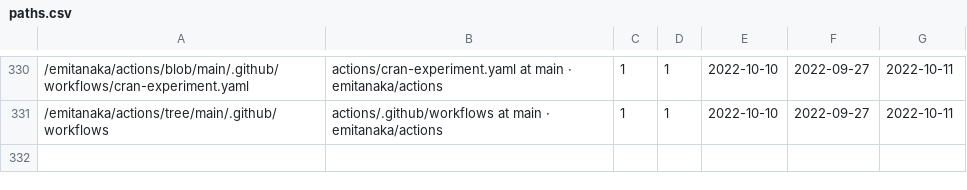
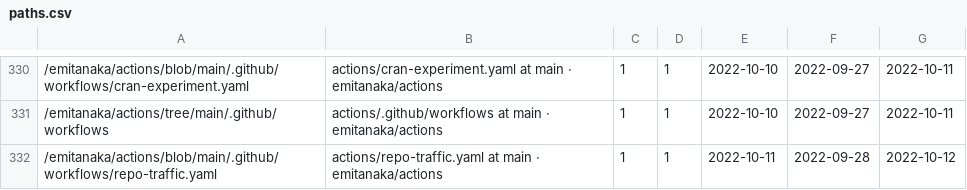
Before and after one commit to emitanaka/actions, a CSV file: data/paths.csv, drawn as a sheet; only a part is shown, gaps mark what is left out.

```diff
--- a/data/paths.csv
+++ b/data/paths.csv
@@ -331 +331,2 @@
 "/emitanaka/actions/tree/main/.github/workflows","actions/.github/workflows at main · emitanaka/actions",1,1,2022-10-10,2022-09-27,2022-10-11
+"/emitanaka/actions/blob/main/.github/workflows/repo-traffic.yaml","actions/repo-traffic.yaml at main · emitanaka/actions",1,1,2022-10-11,2022-09-28,2022-10-12
```
Also changed, not shown: data/clones.csv, data/referrers.csv, 3 other files.
